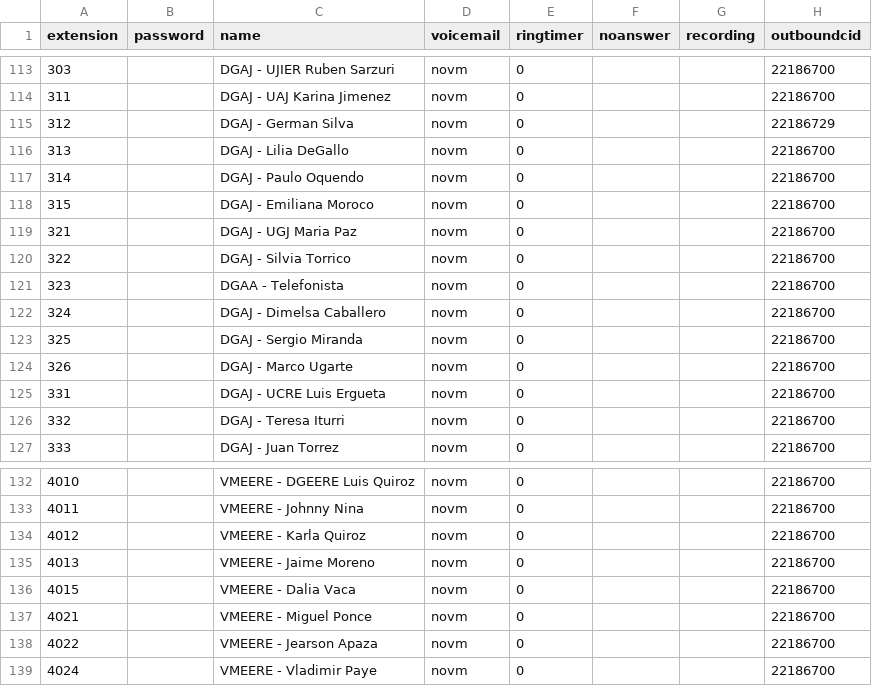
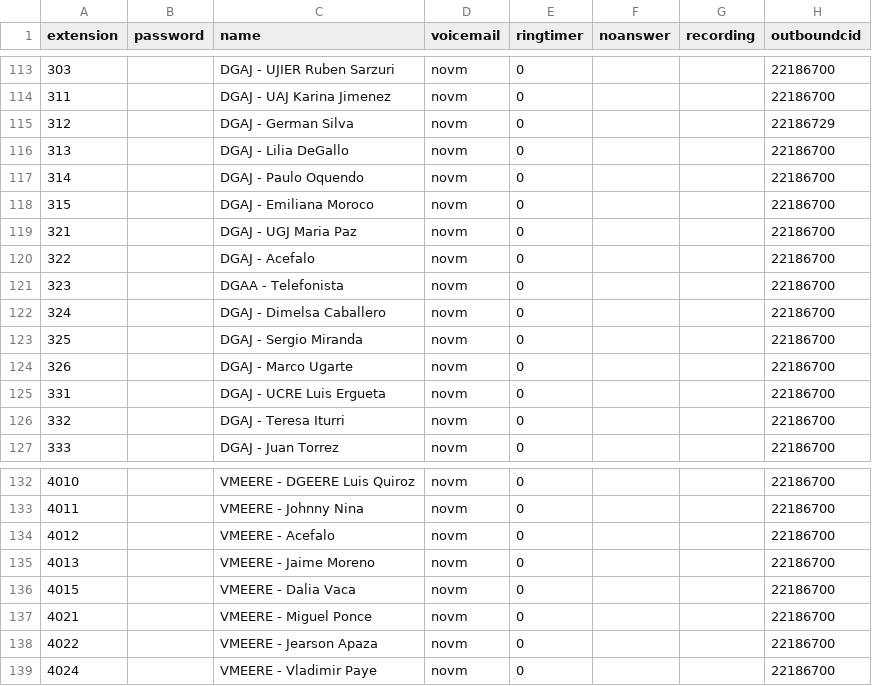
Before and after one commit to mauforonda/reportes_mhe, a CSV file: data/centralmysql/centralmysql.users.csv, drawn as a sheet; only a part is shown, gaps mark what is left out; the diff names each change by its address in the sheet, - before the commit and + after, or states it on an @@ line.

```diff
--- a/data/centralmysql/centralmysql.users.csv
+++ b/data/centralmysql/centralmysql.users.csv
-C120 (name): DGAJ - Silvia Torrico
+C120 (name): DGAJ - Acefalo
-C134 (name): VMEERE - Karla Quiroz
+C134 (name): VMEERE - Acefalo
```
Also changed, not shown: data/coneccion_central_telefonica/coneccion_central_telefonica.llamadas_por_mes_vencido_tabla.csv, data/sqlite/sqlite.users.csv.
